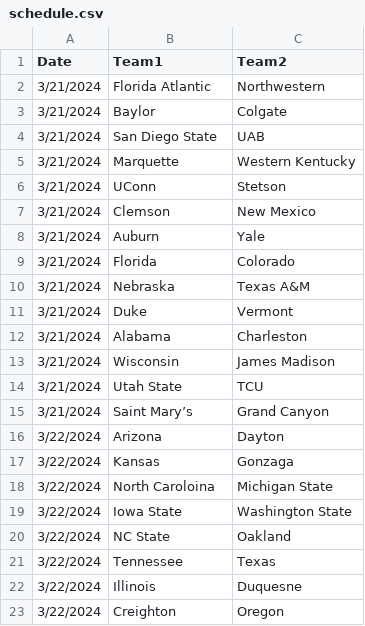
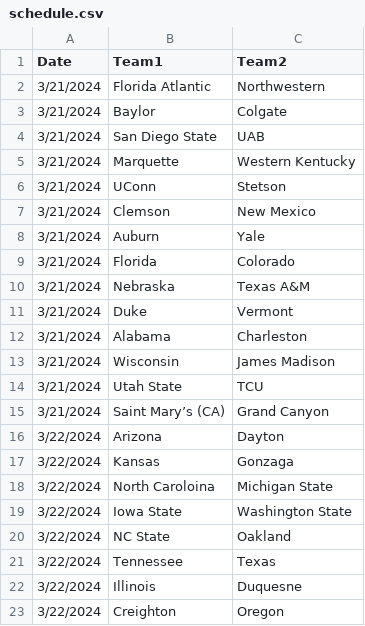
Before and after one commit to jameskemper/wreckem_model, a CSV file: Data/schedule.csv, drawn as a sheet.

```diff
--- a/Data/schedule.csv
+++ b/Data/schedule.csv
@@ -14,3 +14,3 @@
 3/21/2024,Utah State,TCU
-3/21/2024,Saint Mary’s,Grand Canyon
+3/21/2024,Saint Mary’s (CA),Grand Canyon
 3/22/2024,Arizona,Dayton
```
Also changed, not shown: 2 other files.
